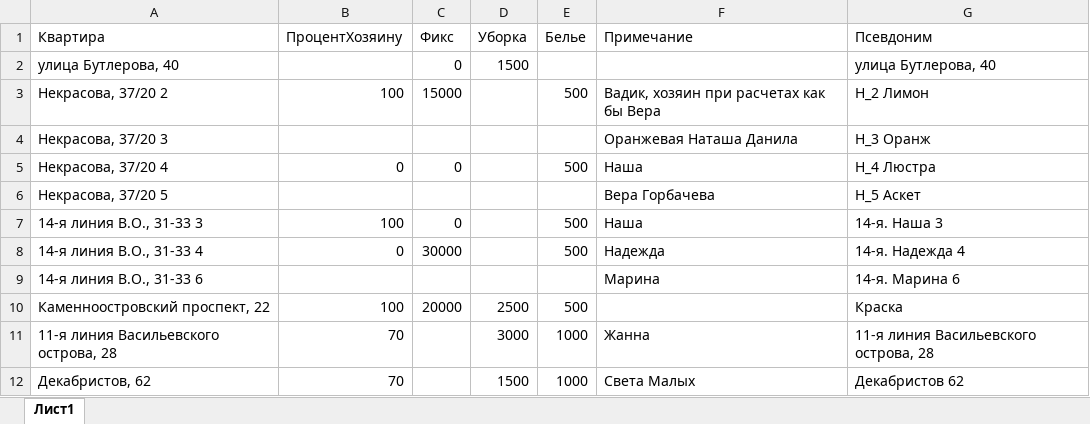
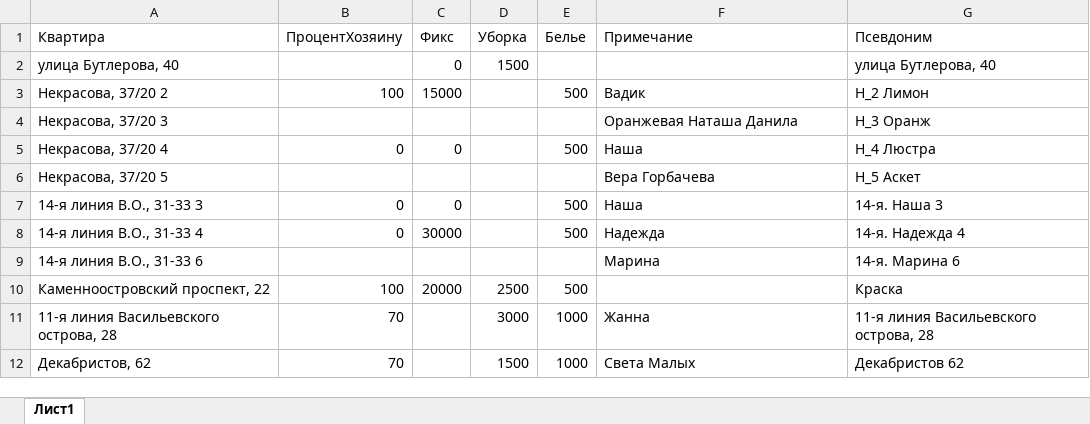
Before and after one commit to co2009/BookingReporter, an Excel workbook: config/apartments.xlsx, sheet Лист1, drawn as a sheet; values as stored, in another font and other column widths than the file's, no borders; the diff names each change by its address in the sheet, - before the commit and + after, or states it on an @@ line.

Commit message:
Изменили процент с 100 до 0 по Наше1 14-й линии (техническое изменение)

```diff
--- a/config/apartments.xlsx (sheet Лист1)
+++ b/config/apartments.xlsx (sheet Лист1)
-F3 (Примечание): Вадик, хозяин при расчетах как бы Вера
+F3 (Примечание): Вадик
-B7 (ПроцентХозяину): 100
+B7 (ПроцентХозяину): 0
```
